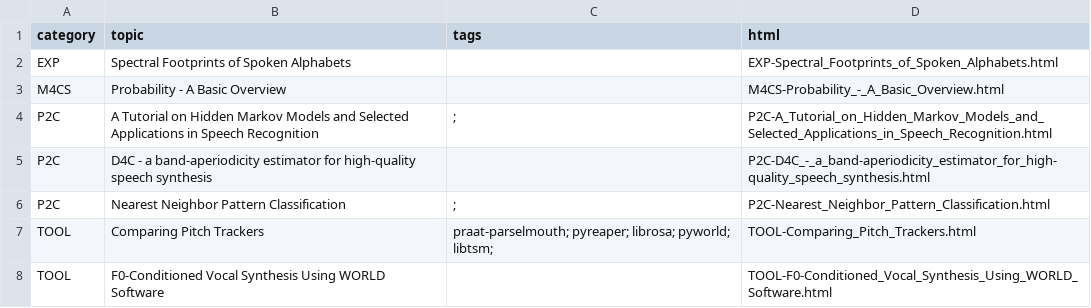
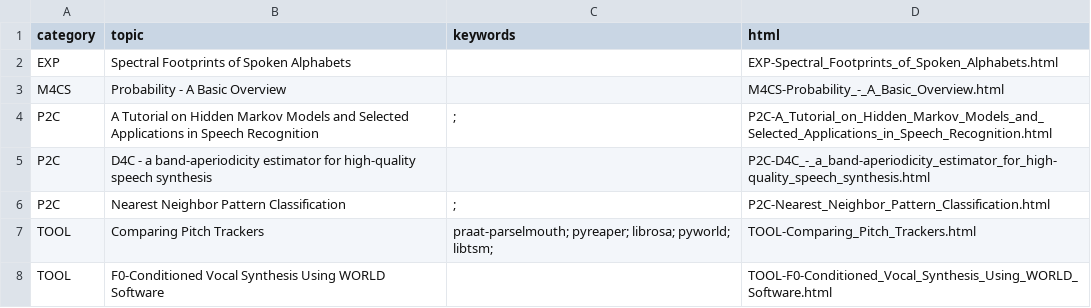
Before and after one commit to meluron-codecafe/devquest, a CSV file: tutorials.csv, drawn as a sheet.

Commit message:
Tags to keywords

```diff
--- a/tutorials.csv
+++ b/tutorials.csv
@@ -1,2 +1,2 @@
-category,topic,tags,html
+category,topic,keywords,html
 EXP,Spectral Footprints of Spoken Alphabets,,EXP-Spectral_Footprints_of_Spoken_Alphabets.html
```
Also changed, not shown: 46 other files.
